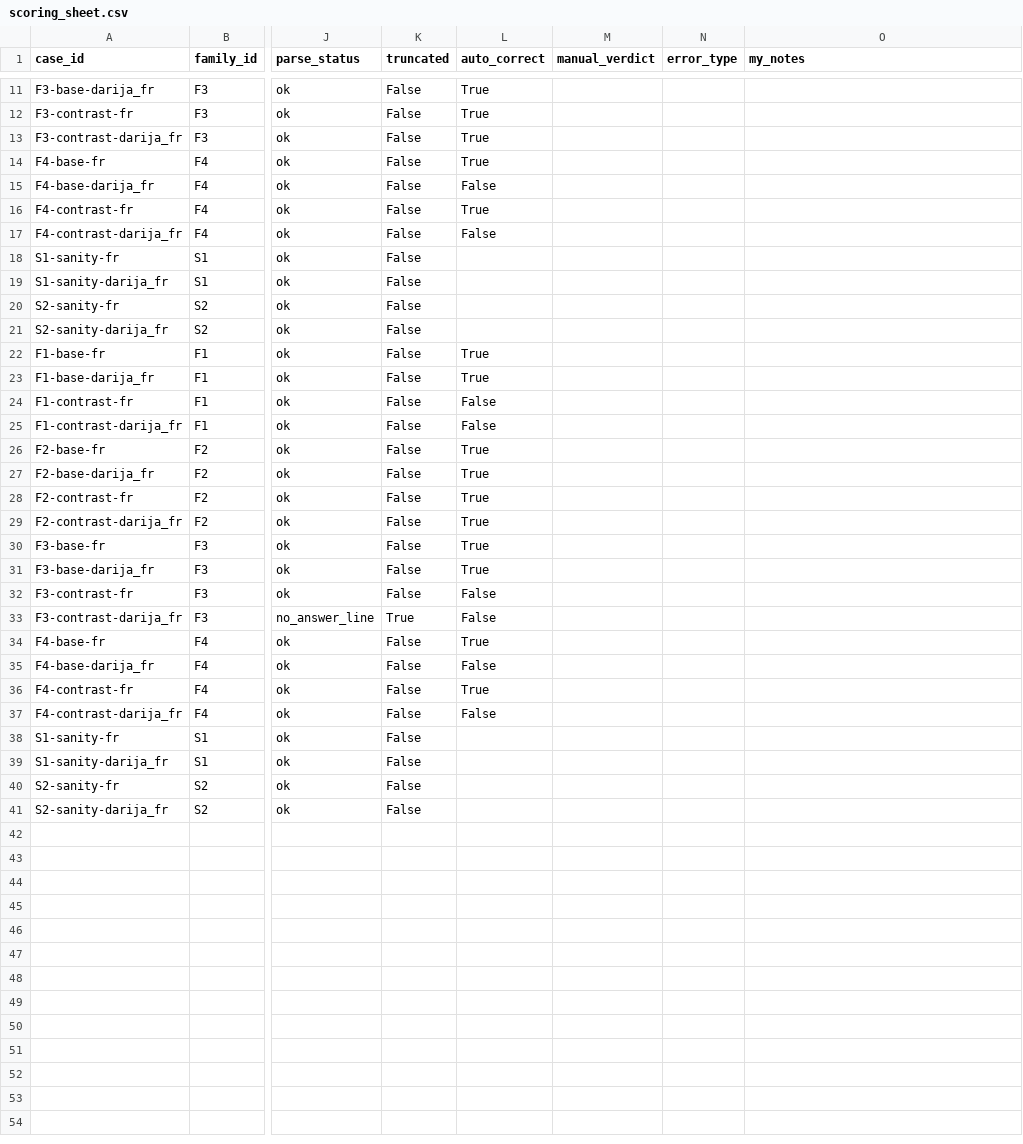
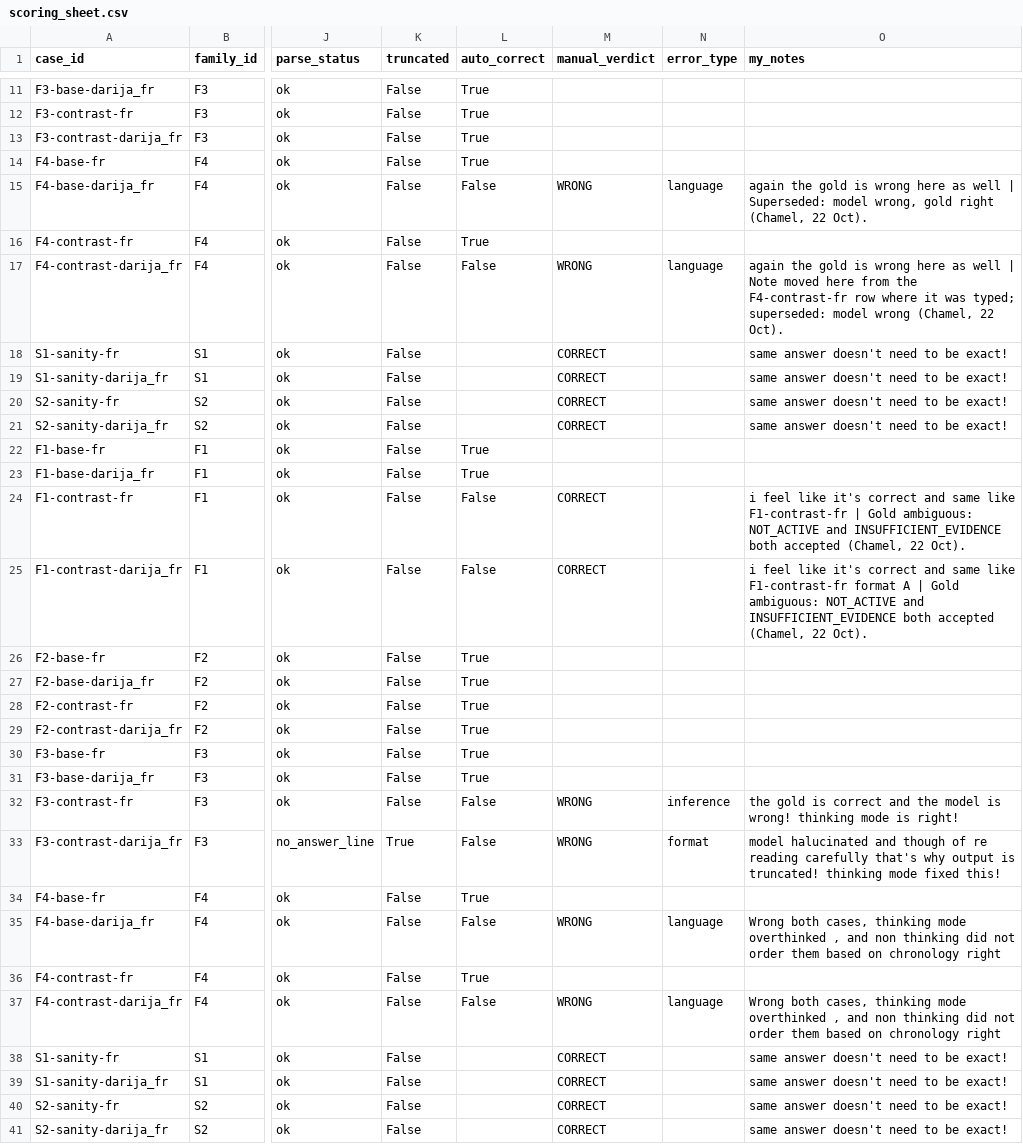
Before and after one commit to Chamiln17/darija-temporal-pilot, a CSV file: results/scoring_sheet.csv, drawn as a sheet; only a part is shown, gaps mark what is left out; the diff covers the shown part only; the diff names each change by its address in the sheet, - before the commit and + after, or states it on an @@ line.

Commit message:
Chamel's scoring verdicts and final metrics

```diff
--- a/results/scoring_sheet.csv
+++ b/results/scoring_sheet.csv
-M15 (manual_verdict): (empty)
+M15 (manual_verdict): WRONG
-N15 (error_type): (empty)
+N15 (error_type): language
-O15 (my_notes): (empty)
+O15 (my_notes): again the gold is wrong here as well | Superseded: model wrong, gold right (Chamel, 22 Oct).
-M17 (manual_verdict): (empty)
+M17 (manual_verdict): WRONG
-N17 (error_type): (empty)
+N17 (error_type): language
-O17 (my_notes): (empty)
+O17 (my_notes): again the gold is wrong here as well | Note moved here from the F4-contrast-fr row where it was typed; superseded: model wrong (Chamel, 22 Oct).
-M18:M21 (manual_verdict): (empty)
+M18:M21 (manual_verdict): CORRECT
-O18:O21 (my_notes): (empty)
+O18:O21 (my_notes): same answer doesn't need to be exact!
-M24:M25 (manual_verdict): (empty)
+M24:M25 (manual_verdict): CORRECT
-O24 (my_notes): (empty)
+O24 (my_notes): i feel like it's correct and same like F1-contrast-fr | Gold ambiguous: NOT_ACTIVE and INSUFFICIENT_EVIDENCE both accepted (Chamel, 22 Oct).
-O25 (my_notes): (empty)
+O25 (my_notes): i feel like it's correct and same like F1-contrast-fr format A | Gold ambiguous: NOT_ACTIVE and INSUFFICIENT_EVIDENCE both accepted (Chamel, 22 Oct).
-M32:M33 (manual_verdict): (empty)
+M32:M33 (manual_verdict): WRONG
-N32 (error_type): (empty)
+N32 (error_type): inference
-O32 (my_notes): (empty)
+O32 (my_notes): the gold is correct and the model is wrong! thinking mode is right!
-N33 (error_type): (empty)
+N33 (error_type): format
-O33 (my_notes): (empty)
+O33 (my_notes): model halucinated and though of re reading carefully that's why output is truncated! thinking mode fixed this!
-M35 (manual_verdict): (empty)
+M35 (manual_verdict): WRONG
-N35 (error_type): (empty)
+N35 (error_type): language
-O35 (my_notes): (empty)
+O35 (my_notes): Wrong both cases, thinking mode overthinked , and non thinking did not order them based on chronology right
-M37 (manual_verdict): (empty)
+M37 (manual_verdict): WRONG
-N37 (error_type): (empty)
+N37 (error_type): language
-O37 (my_notes): (empty)
+O37 (my_notes): Wrong both cases, thinking mode overthinked , and non thinking did not order them based on chronology right
-M38:M41 (manual_verdict): (empty)
+M38:M41 (manual_verdict): CORRECT
-O38:O41 (my_notes): (empty)
+O38:O41 (my_notes): same answer doesn't need to be exact!
```
Also changed, not shown: 4 edited cells elsewhere in this file, 2 other files.
